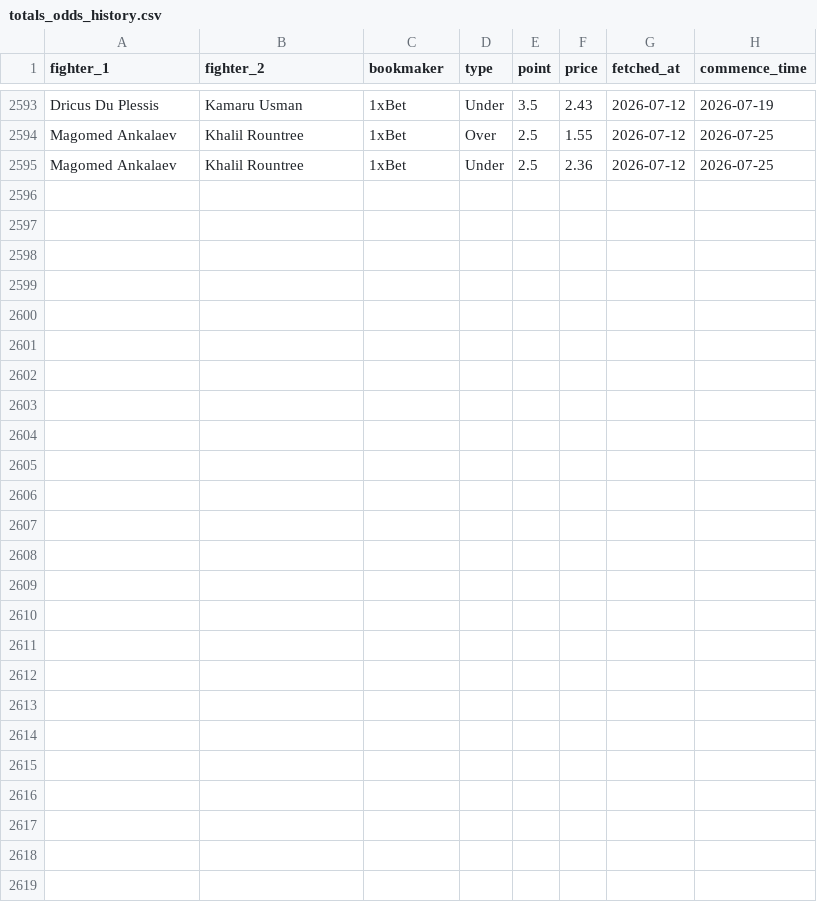
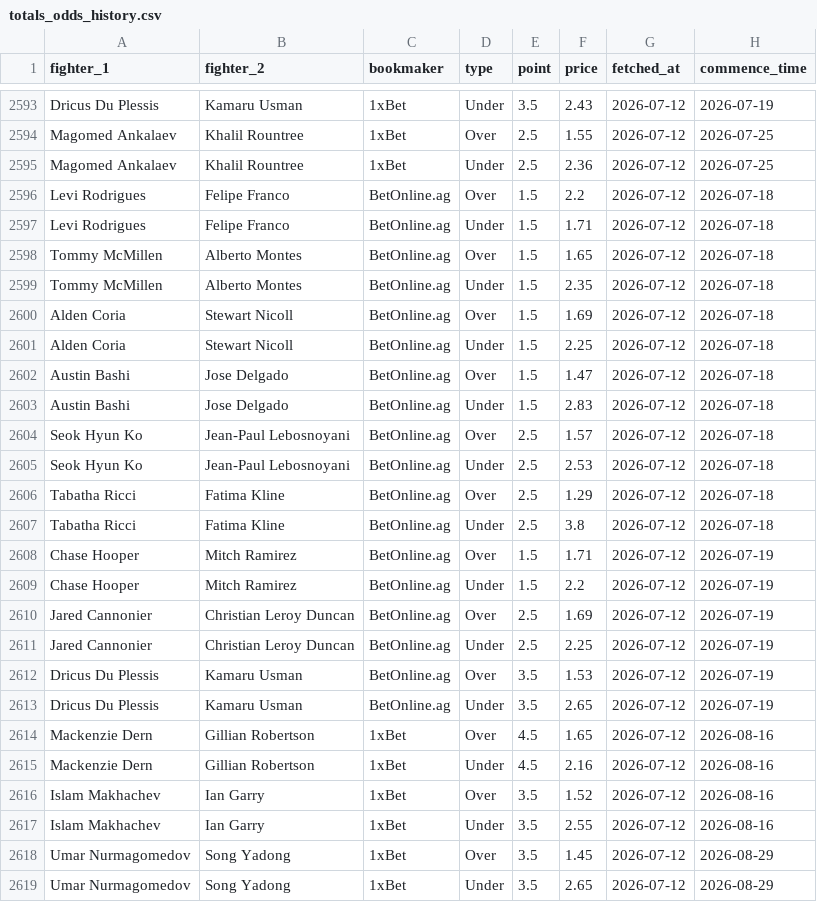
Before and after one commit to pelicanprinting-coder/ufc-predictor, a CSV file: totals_odds_history.csv, drawn as a sheet; only a part is shown, gaps mark what is left out; the diff names each change by its address in the sheet, - before the commit and + after, or states it on an @@ line.

Commit message:
Update totals odds 2026-07-12

```diff
--- a/totals_odds_history.csv
+++ b/totals_odds_history.csv
+row 2596: Levi Rodrigues | Felipe Franco | BetOnline.ag | Over | 1.5 | 2.2 | 2026-07-12 | 2026-07-18
+row 2597: Levi Rodrigues | Felipe Franco | BetOnline.ag | Under | 1.5 | 1.71 | 2026-07-12 | 2026-07-18
+row 2598: Tommy McMillen | Alberto Montes | BetOnline.ag | Over | 1.5 | 1.65 | 2026-07-12 | 2026-07-18
+row 2599: Tommy McMillen | Alberto Montes | BetOnline.ag | Under | 1.5 | 2.35 | 2026-07-12 | 2026-07-18
+row 2600: Alden Coria | Stewart Nicoll | BetOnline.ag | Over | 1.5 | 1.69 | 2026-07-12 | 2026-07-18
+row 2601: Alden Coria | Stewart Nicoll | BetOnline.ag | Under | 1.5 | 2.25 | 2026-07-12 | 2026-07-18
+row 2602: Austin Bashi | Jose Delgado | BetOnline.ag | Over | 1.5 | 1.47 | 2026-07-12 | 2026-07-18
+row 2603: Austin Bashi | Jose Delgado | BetOnline.ag | Under | 1.5 | 2.83 | 2026-07-12 | 2026-07-18
+row 2604: Seok Hyun Ko | Jean-Paul Lebosnoyani | BetOnline.ag | Over | 2.5 | 1.57 | 2026-07-12 | 2026-07-18
+row 2605: Seok Hyun Ko | Jean-Paul Lebosnoyani | BetOnline.ag | Under | 2.5 | 2.53 | 2026-07-12 | 2026-07-18
+row 2606: Tabatha Ricci | Fatima Kline | BetOnline.ag | Over | 2.5 | 1.29 | 2026-07-12 | 2026-07-18
+row 2607: Tabatha Ricci | Fatima Kline | BetOnline.ag | Under | 2.5 | 3.8 | 2026-07-12 | 2026-07-18
+row 2608: Chase Hooper | Mitch Ramirez | BetOnline.ag | Over | 1.5 | 1.71 | 2026-07-12 | 2026-07-19
+row 2609: Chase Hooper | Mitch Ramirez | BetOnline.ag | Under | 1.5 | 2.2 | 2026-07-12 | 2026-07-19
+row 2610: Jared Cannonier | Christian Leroy Duncan | BetOnline.ag | Over | 2.5 | 1.69 | 2026-07-12 | 2026-07-19
+row 2611: Jared Cannonier | Christian Leroy Duncan | BetOnline.ag | Under | 2.5 | 2.25 | 2026-07-12 | 2026-07-19
+row 2612: Dricus Du Plessis | Kamaru Usman | BetOnline.ag | Over | 3.5 | 1.53 | 2026-07-12 | 2026-07-19
+row 2613: Dricus Du Plessis | Kamaru Usman | BetOnline.ag | Under | 3.5 | 2.65 | 2026-07-12 | 2026-07-19
+row 2614: Mackenzie Dern | Gillian Robertson | 1xBet | Over | 4.5 | 1.65 | 2026-07-12 | 2026-08-16
+row 2615: Mackenzie Dern | Gillian Robertson | 1xBet | Under | 4.5 | 2.16 | 2026-07-12 | 2026-08-16
+row 2616: Islam Makhachev | Ian Garry | 1xBet | Over | 3.5 | 1.52 | 2026-07-12 | 2026-08-16
+row 2617: Islam Makhachev | Ian Garry | 1xBet | Under | 3.5 | 2.55 | 2026-07-12 | 2026-08-16
+row 2618: Umar Nurmagomedov | Song Yadong | 1xBet | Over | 3.5 | 1.45 | 2026-07-12 | 2026-08-29
+row 2619: Umar Nurmagomedov | Song Yadong | 1xBet | Under | 3.5 | 2.65 | 2026-07-12 | 2026-08-29
```
